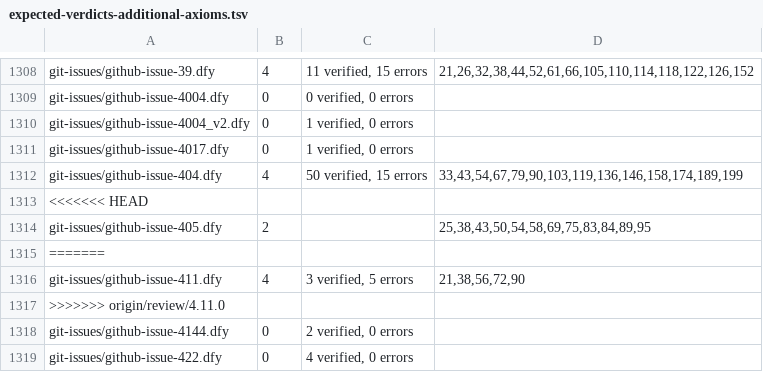
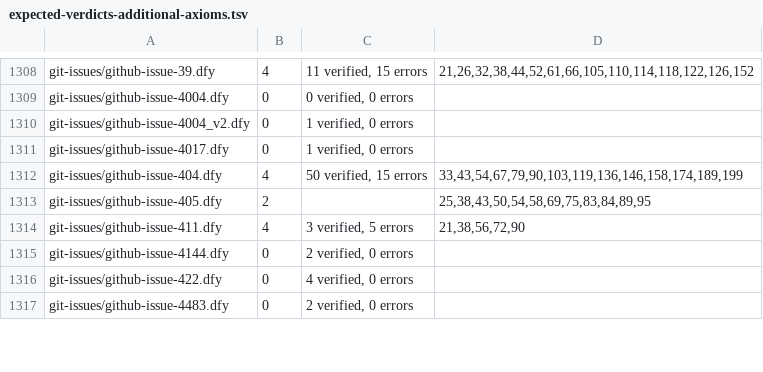
Before and after one commit to erniecohen/dafny, a TSV file: .github/review/expected-verdicts-additional-axioms.tsv, drawn as a sheet; only a part is shown, gaps mark what is left out; the shorter side is filled out with more unchanged rows; the diff names each change by its address in the sheet, - before the commit and + after, or states it on an @@ line.

```diff
--- a/.github/review/expected-verdicts-additional-axioms.tsv
+++ b/.github/review/expected-verdicts-additional-axioms.tsv
-row 1313: <<<<<<< HEAD
-row 1315: =======
-row 1317: >>>>>>> origin/review/4.11.0
```
Also changed, not shown: .github/review/expected-verdicts.tsv.
